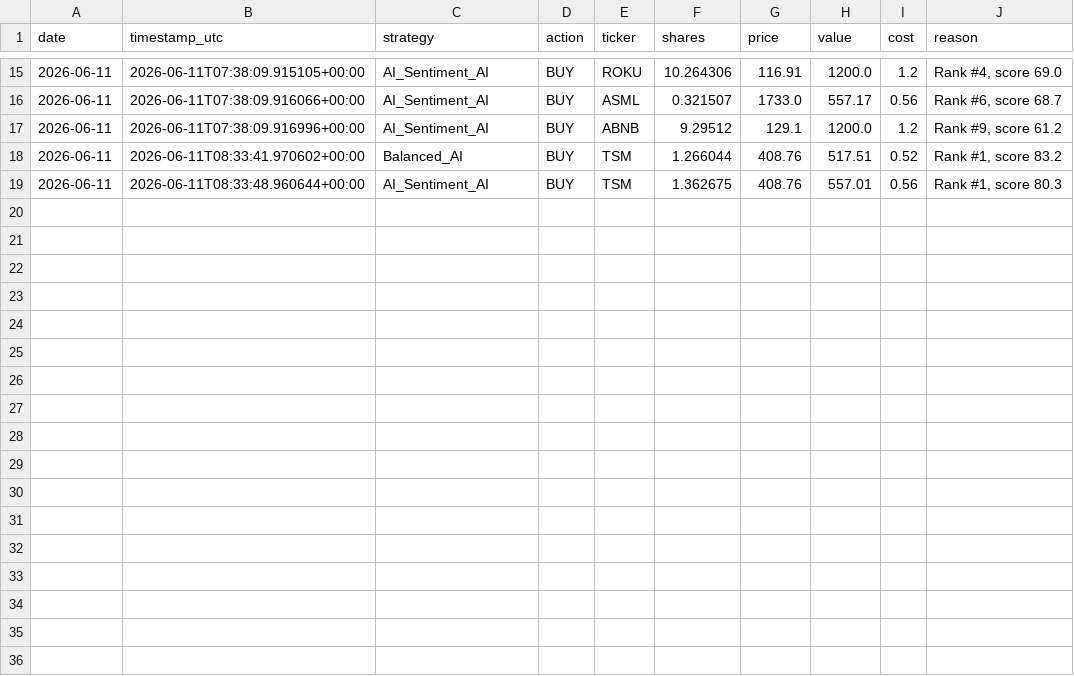
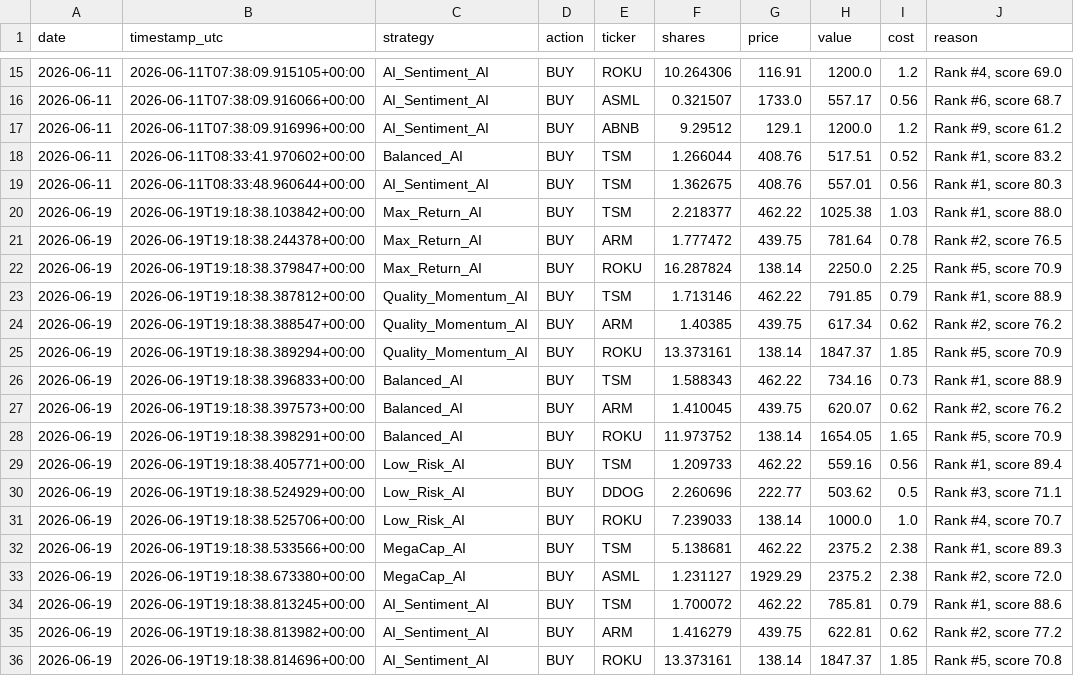
Before and after one commit to tarjeinordby/AI_Stock_Lab, a CSV file: data_v4/trades.csv, drawn as a sheet; only a part is shown, gaps mark what is left out; the diff names each change by its address in the sheet, - before the commit and + after, or states it on an @@ line.

```diff
--- a/data_v4/trades.csv
+++ b/data_v4/trades.csv
+row 20: 2026-06-19 | 2026-06-19T19:18:38.103842+00:00 | Max_Return_AI | BUY | TSM | 2.218377 | 462.22 | 1025.38 | 1.03 | Rank #1, score 88.0
+row 21: 2026-06-19 | 2026-06-19T19:18:38.244378+00:00 | Max_Return_AI | BUY | ARM | 1.777472 | 439.75 | 781.64 | 0.78 | Rank #2, score 76.5
+row 22: 2026-06-19 | 2026-06-19T19:18:38.379847+00:00 | Max_Return_AI | BUY | ROKU | 16.287824 | 138.14 | 2250.0 | 2.25 | Rank #5, score 70.9
+row 23: 2026-06-19 | 2026-06-19T19:18:38.387812+00:00 | Quality_Momentum_AI | BUY | TSM | 1.713146 | 462.22 | 791.85 | 0.79 | Rank #1, score 88.9
+row 24: 2026-06-19 | 2026-06-19T19:18:38.388547+00:00 | Quality_Momentum_AI | BUY | ARM | 1.40385 | 439.75 | 617.34 | 0.62 | Rank #2, score 76.2
+row 25: 2026-06-19 | 2026-06-19T19:18:38.389294+00:00 | Quality_Momentum_AI | BUY | ROKU | 13.373161 | 138.14 | 1847.37 | 1.85 | Rank #5, score 70.9
+row 26: 2026-06-19 | 2026-06-19T19:18:38.396833+00:00 | Balanced_AI | BUY | TSM | 1.588343 | 462.22 | 734.16 | 0.73 | Rank #1, score 88.9
+row 27: 2026-06-19 | 2026-06-19T19:18:38.397573+00:00 | Balanced_AI | BUY | ARM | 1.410045 | 439.75 | 620.07 | 0.62 | Rank #2, score 76.2
+row 28: 2026-06-19 | 2026-06-19T19:18:38.398291+00:00 | Balanced_AI | BUY | ROKU | 11.973752 | 138.14 | 1654.05 | 1.65 | Rank #5, score 70.9
+row 29: 2026-06-19 | 2026-06-19T19:18:38.405771+00:00 | Low_Risk_AI | BUY | TSM | 1.209733 | 462.22 | 559.16 | 0.56 | Rank #1, score 89.4
+row 30: 2026-06-19 | 2026-06-19T19:18:38.524929+00:00 | Low_Risk_AI | BUY | DDOG | 2.260696 | 222.77 | 503.62 | 0.5 | Rank #3, score 71.1
+row 31: 2026-06-19 | 2026-06-19T19:18:38.525706+00:00 | Low_Risk_AI | BUY | ROKU | 7.239033 | 138.14 | 1000.0 | 1.0 | Rank #4, score 70.7
+row 32: 2026-06-19 | 2026-06-19T19:18:38.533566+00:00 | MegaCap_AI | BUY | TSM | 5.138681 | 462.22 | 2375.2 | 2.38 | Rank #1, score 89.3
+row 33: 2026-06-19 | 2026-06-19T19:18:38.673380+00:00 | MegaCap_AI | BUY | ASML | 1.231127 | 1929.29 | 2375.2 | 2.38 | Rank #2, score 72.0
+row 34: 2026-06-19 | 2026-06-19T19:18:38.813245+00:00 | AI_Sentiment_AI | BUY | TSM | 1.700072 | 462.22 | 785.81 | 0.79 | Rank #1, score 88.6
+row 35: 2026-06-19 | 2026-06-19T19:18:38.813982+00:00 | AI_Sentiment_AI | BUY | ARM | 1.416279 | 439.75 | 622.81 | 0.62 | Rank #2, score 77.2
+row 36: 2026-06-19 | 2026-06-19T19:18:38.814696+00:00 | AI_Sentiment_AI | BUY | ROKU | 13.373161 | 138.14 | 1847.37 | 1.85 | Rank #5, score 70.8
```
Also changed, not shown: data_v4/performance.csv, 7 other files.
